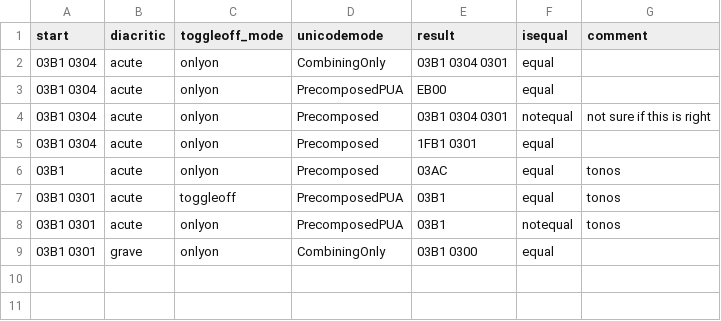
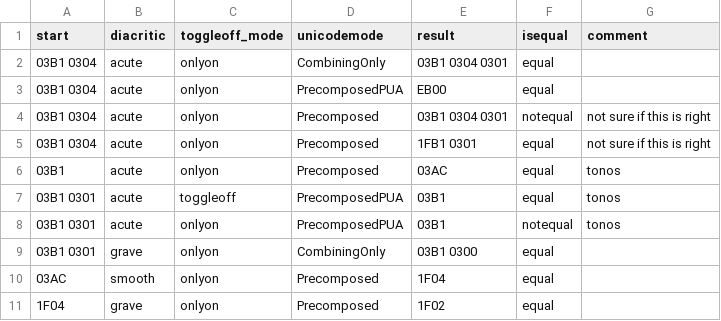
Before and after one commit to jeremymarch/polytonic-greek, a CSV file: gktest.csv, drawn as a sheet.

```diff
--- a/gktest.csv
+++ b/gktest.csv
@@ -4,3 +4,3 @@ start,diacritic,toggleoff_mode,unicodemode,result,isequal,comment
 03B1 0304,acute,onlyon,Precomposed,03B1 0304 0301,notequal,not sure if this is right
-03B1 0304,acute,onlyon,Precomposed,1FB1 0301,equal,
+03B1 0304,acute,onlyon,Precomposed,1FB1 0301,equal,not sure if this is right
 03B1,acute,onlyon,Precomposed,03AC,equal,tonos
@@ -9 +9,3 @@ start,diacritic,toggleoff_mode,unicodemode,result,isequal,comment
 03B1 0301,grave,onlyon,CombiningOnly,03B1 0300,equal,
+03AC,smooth,onlyon,Precomposed,1F04,equal,
+1F04,grave,onlyon,Precomposed,1F02,equal,
```
Also changed, not shown: 1 other file.
